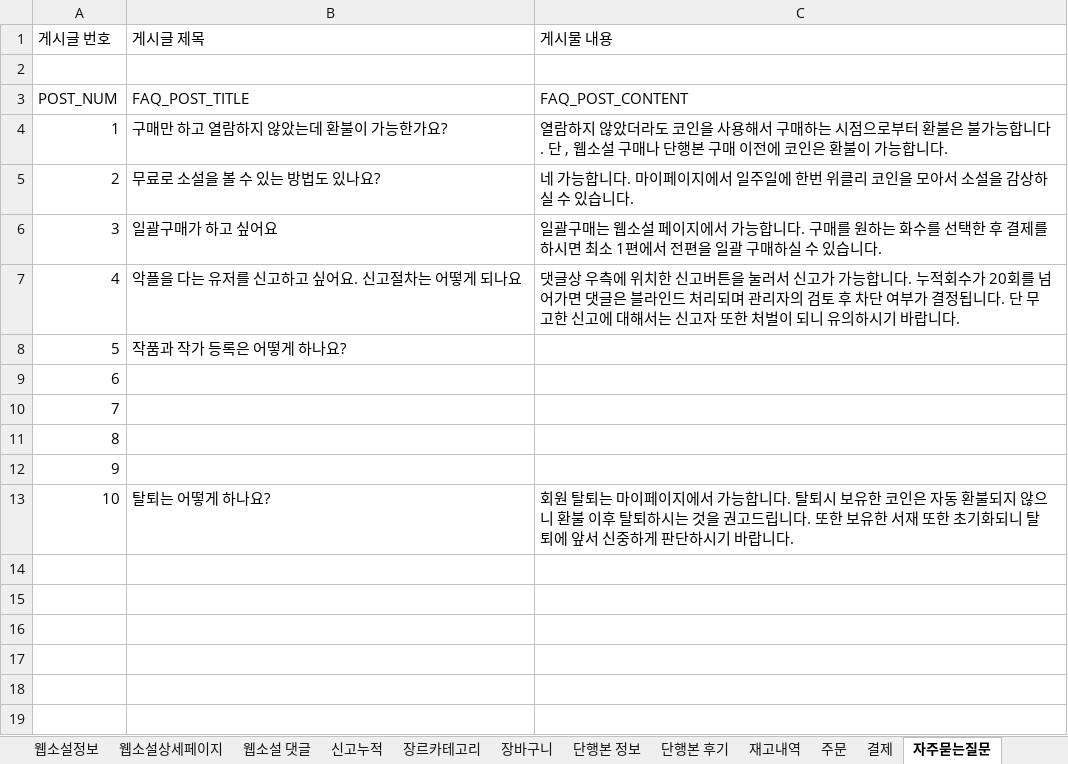
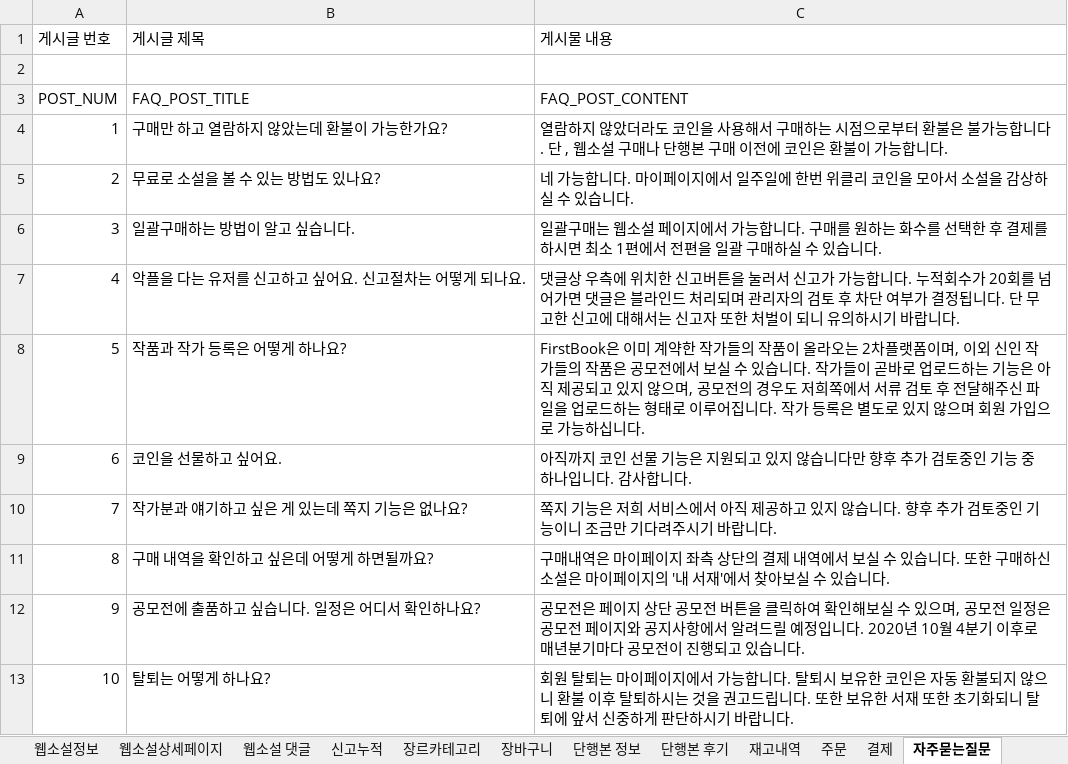
Before and after one commit to hoony0203/firstbook, an Excel workbook: DB/DB임시파일2.xlsx, sheet 자주묻는질문, drawn as a sheet; values as stored, in another font and other column widths than the file's, no borders; the diff names each change by its address in the sheet, - before the commit and + after, or states it on an @@ line.

```diff
--- a/DB/DB임시파일2.xlsx (sheet 자주묻는질문)
+++ b/DB/DB임시파일2.xlsx (sheet 자주묻는질문)
-B6 (게시글 제목): 일괄구매가 하고 싶어요
+B6 (게시글 제목): 일괄구매하는 방법이 알고 싶습니다.
-B7 (게시글 제목): 악플을 다는 유저를 신고하고 싶어요. 신고절차는 어떻게 되나요
+B7 (게시글 제목): 악플을 다는 유저를 신고하고 싶어요. 신고절차는 어떻게 되나요.
-C8 (게시물 내용): (empty)
+C8 (게시물 내용): FirstBook은 이미 계약한 작가들의 작품이 올라오는 2차플랫폼이며, 이외 신인 작가들의 작품은 공모전에서 보실 수 있습니다. 작가들이 곧바로 업로드하는 기능은 아직 제공되고 있지 않으며, 공모전의 경우도 저희쪽에서 서류 검토 후 전달해주신 파일을 업로드하는 형태로 이루어집니다. 작가 등록은 별도로 있지 않으며 회원 가입으로 가능하십니다.
-B9 (게시글 제목): (empty)
+B9 (게시글 제목): 코인을 선물하고 싶어요.
-C9 (게시물 내용): (empty)
+C9 (게시물 내용): 아직까지 코인 선물 기능은 지원되고 있지 않습니다만 향후 추가 검토중인 기능 중 하나입니다. 감사합니다.
-B10 (게시글 제목): (empty)
+B10 (게시글 제목): 작가분과 얘기하고 싶은 게 있는데 쪽지 기능은 없나요?
-C10 (게시물 내용): (empty)
+C10 (게시물 내용): 쪽지 기능은 저희 서비스에서 아직 제공하고 있지 않습니다. 향후 추가 검토중인 기능이니 조금만 기다려주시기 바랍니다.
-B11 (게시글 제목): (empty)
+B11 (게시글 제목): 구매 내역을 확인하고 싶은데 어떻게 하면될까요?
-C11 (게시물 내용): (empty)
+C11 (게시물 내용): 구매내역은 마이페이지 좌측 상단의 결제 내역에서 보실 수 있습니다. 또한 구매하신 소설은 마이페이지의 '내 서재'에서 찾아보실 수 있습니다.
-B12 (게시글 제목): (empty)
+B12 (게시글 제목): 공모전에 출품하고 싶습니다. 일정은 어디서 확인하나요?
-C12 (게시물 내용): (empty)
+C12 (게시물 내용): 공모전은 페이지 상단 공모전 버튼을 클릭하여 확인해보실 수 있으며, 공모전 일정은 공모전 페이지와 공지사항에서 알려드릴 예정입니다. 2020년 10월 4분기 이후로 매년분기마다 공모전이 진행되고 있습니다.
```
Also changed, not shown: sheet 공지사항, 1 other file.
